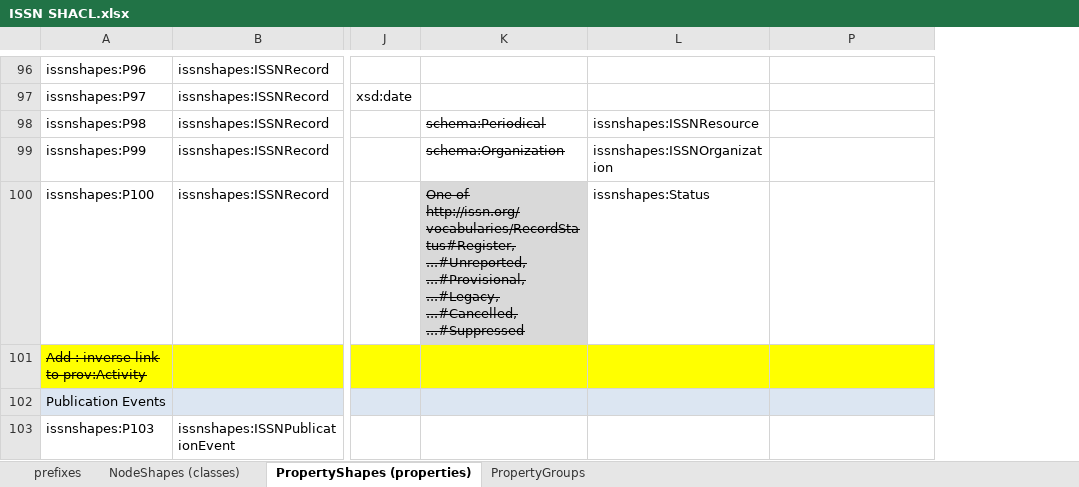
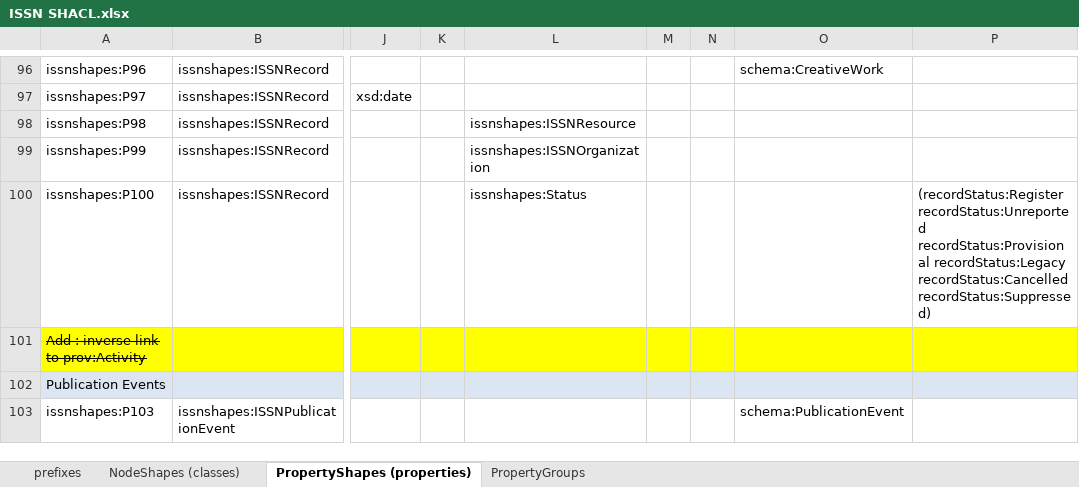
Before and after one commit to sparna-git/issn-jsonld-context, an Excel workbook: shacl/ISSN SHACL.xlsx, sheet PropertyShapes (properties), drawn as a sheet; only a part is shown, gaps mark what is left out; values as stored, in another font and other column widths than the file's, no borders; removed rows and columns are numbered as before the commit, all else as after; the diff covers the shown part only; the diff names each change by its address in the sheet, - before the commit and + after, or states it on an @@ line.

```diff
--- a/shacl/ISSN SHACL.xlsx (sheet PropertyShapes (properties))
+++ b/shacl/ISSN SHACL.xlsx (sheet PropertyShapes (properties))
-column K, rows 98-100: schema:Periodical | schema:Organization | One of http://issn.org/vocabularies/RecordStatus#Register, ...#Unreported, ...#Provisional, ...#Legacy, ...#Cancelled, ...#Suppressed
+column K, empty
@@ column M unhidden, empty @@
@@ column N unhidden, empty @@
@@ column O unhidden, rows 96-103: schema:CreativeWork |  |  |  |  |  |  | schema:PublicationEvent @@
-P100: (empty)
+P100: (recordStatus:Register recordStatus:Unreported recordStatus:Provisional recordStatus:Legacy recordStatus:Cancelled recordStatus:Suppressed)
```
Also changed, not shown: 1 added row, 21 edited cells and cell formats elsewhere in this sheet, sheet NodeShapes (classes), hidden cells, 1 other file.
